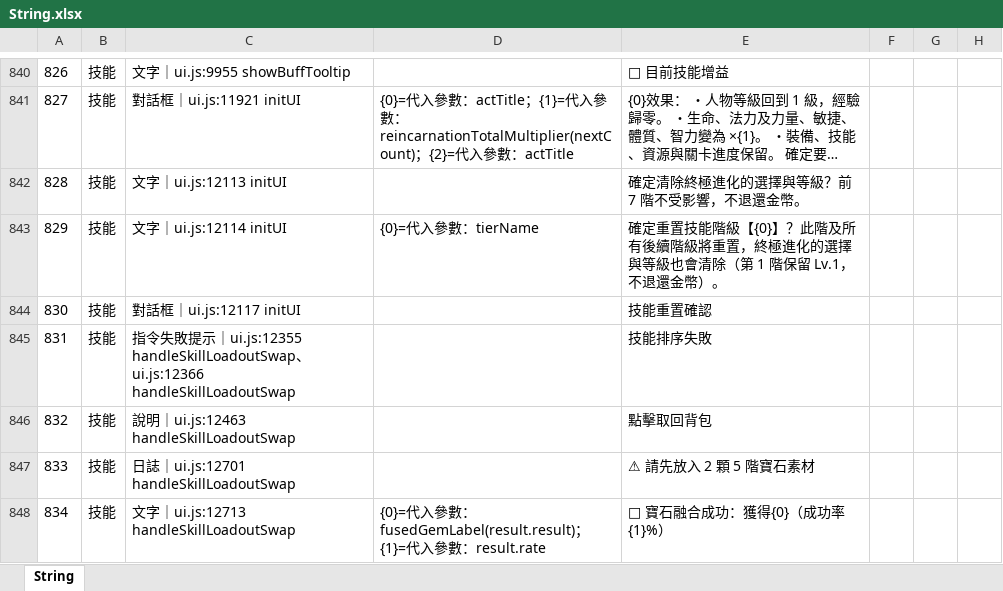
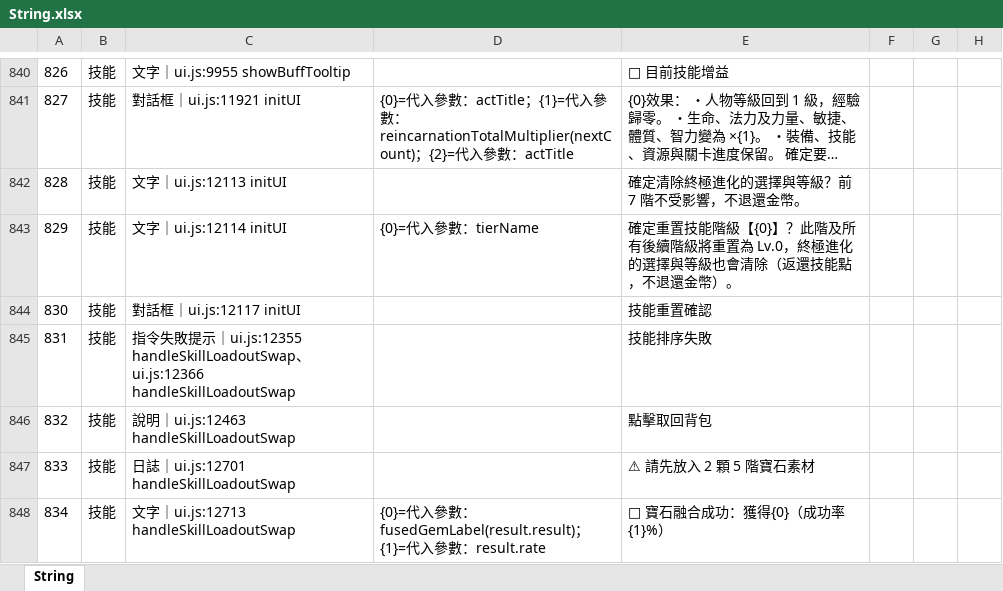
Before and after one commit to myKOF/Idle-RPG, an Excel workbook: config/Excel/String.xlsx, sheet String, drawn as a sheet; only a part is shown, gaps mark what is left out; long unchanged cells end in …; values as stored, in another font and other column widths than the file's, no borders; the diff names each change by its address in the sheet, - before the commit and + after, or states it on an @@ line.

```diff
--- a/config/Excel/String.xlsx (sheet String)
+++ b/config/Excel/String.xlsx (sheet String)
-E843: …級將重置，終極進化的選擇與等級也會清除（第 1 階保留 Lv.1，不退還…
+E843: …級將重置為 Lv.0，終極進化的選擇與等級也會清除（返還技能點，不退還…
```
Also changed, not shown: 25 other files.
